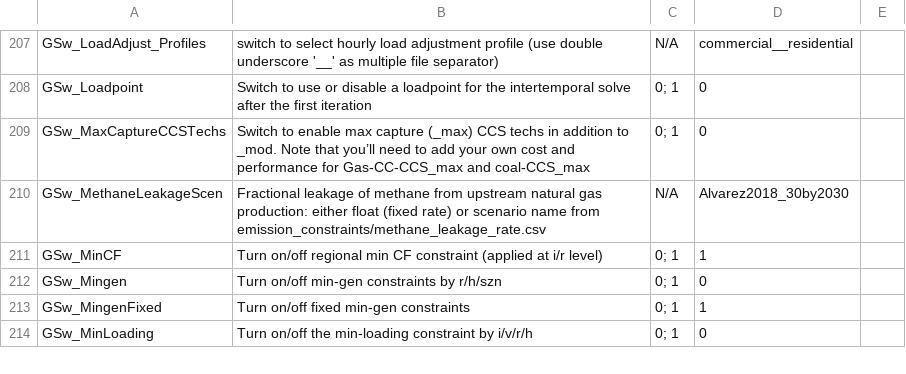
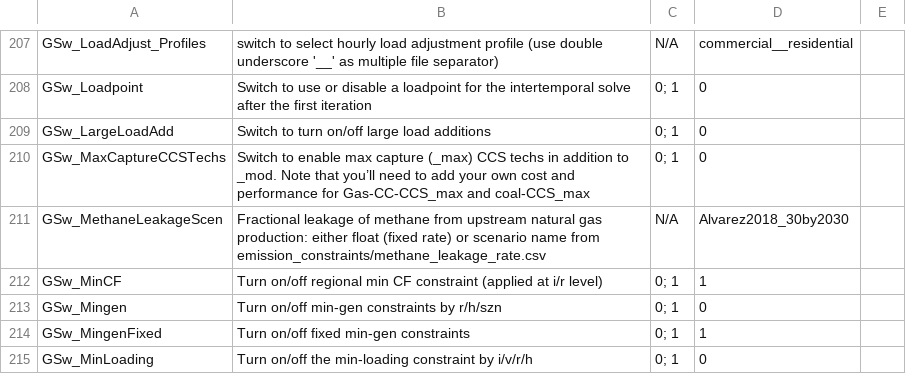
Before and after one commit to NREL/ReEDS-2.0, a CSV file: cases.csv, drawn as a sheet; only a part is shown, gaps mark what is left out.

Commit message:
start adding large load additions capability

```diff
--- a/cases.csv
+++ b/cases.csv
@@ -208,2 +208,3 @@ GSw_LoadAdjust_Profiles,switch to select hourly load adjustment profile (use dou
 GSw_Loadpoint,Switch to use or disable a loadpoint for the intertemporal solve after the first iteration,0; 1,0,
+GSw_LargeLoadAdd,Switch to turn on/off large load additions,0; 1,0,
 GSw_MaxCaptureCCSTechs,Switch to enable max capture (_max) CCS techs in addition to _mod. Note that you’ll need to add your own cost and performance for Gas-CC-CCS_max and coal-CCS_max,0; 1,0,
```
Also changed, not shown: 1 other file.
